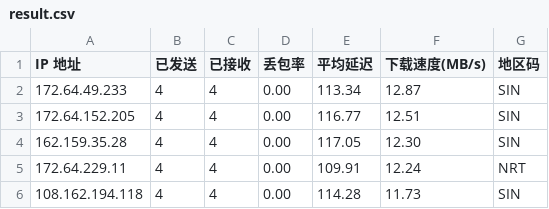
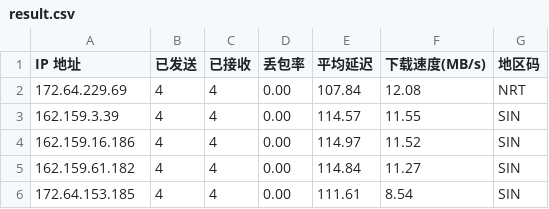
Before and after one commit to 164857430/My-CF-IPs, a CSV file: result.csv, drawn as a sheet.

```diff
--- a/result.csv
+++ b/result.csv
@@ -1,6 +1,6 @@
 IP 地址,已发送,已接收,丢包率,平均延迟,下载速度(MB/s),地区码
-172.64.49.233,4,4,0.00,113.34,12.87,SIN
-172.64.152.205,4,4,0.00,116.77,12.51,SIN
-162.159.35.28,4,4,0.00,117.05,12.30,SIN
-172.64.229.11,4,4,0.00,109.91,12.24,NRT
-108.162.194.118,4,4,0.00,114.28,11.73,SIN
+172.64.229.69,4,4,0.00,107.84,12.08,NRT
+162.159.3.39,4,4,0.00,114.57,11.55,SIN
+162.159.16.186,4,4,0.00,114.97,11.52,SIN
+162.159.61.182,4,4,0.00,114.84,11.27,SIN
+172.64.153.185,4,4,0.00,111.61,8.54,SIN
```
Also changed, not shown: 1 other file.
